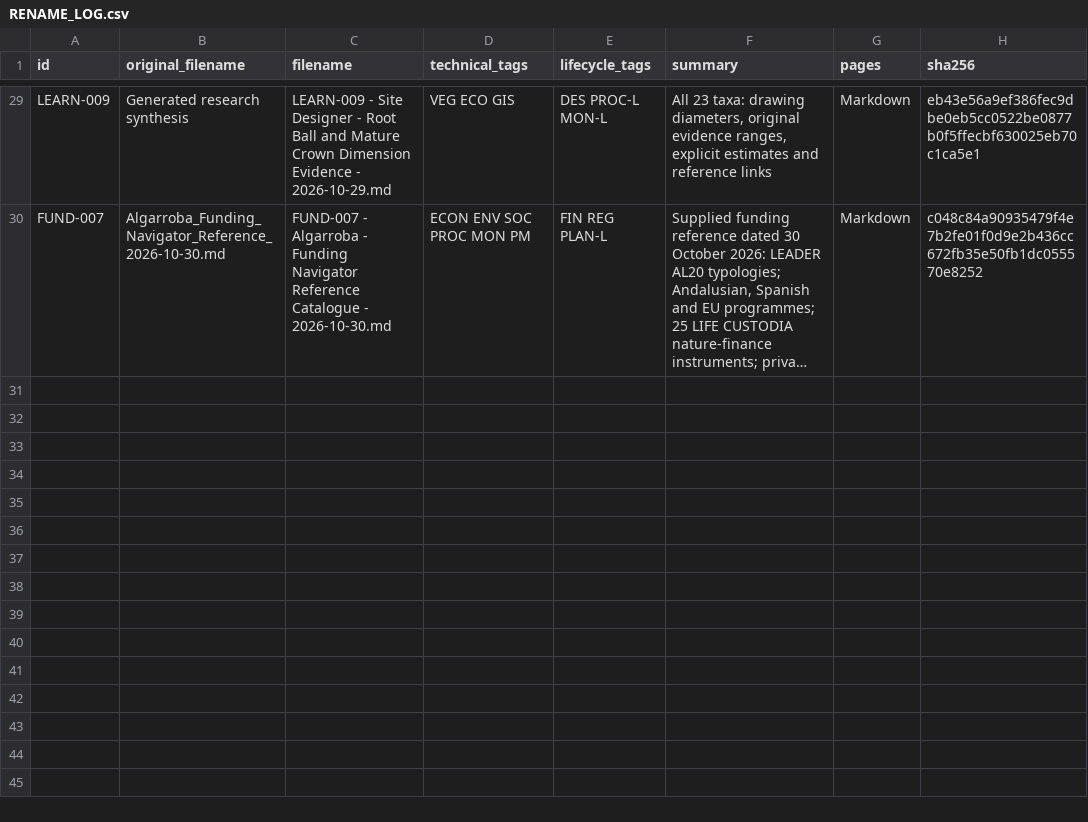
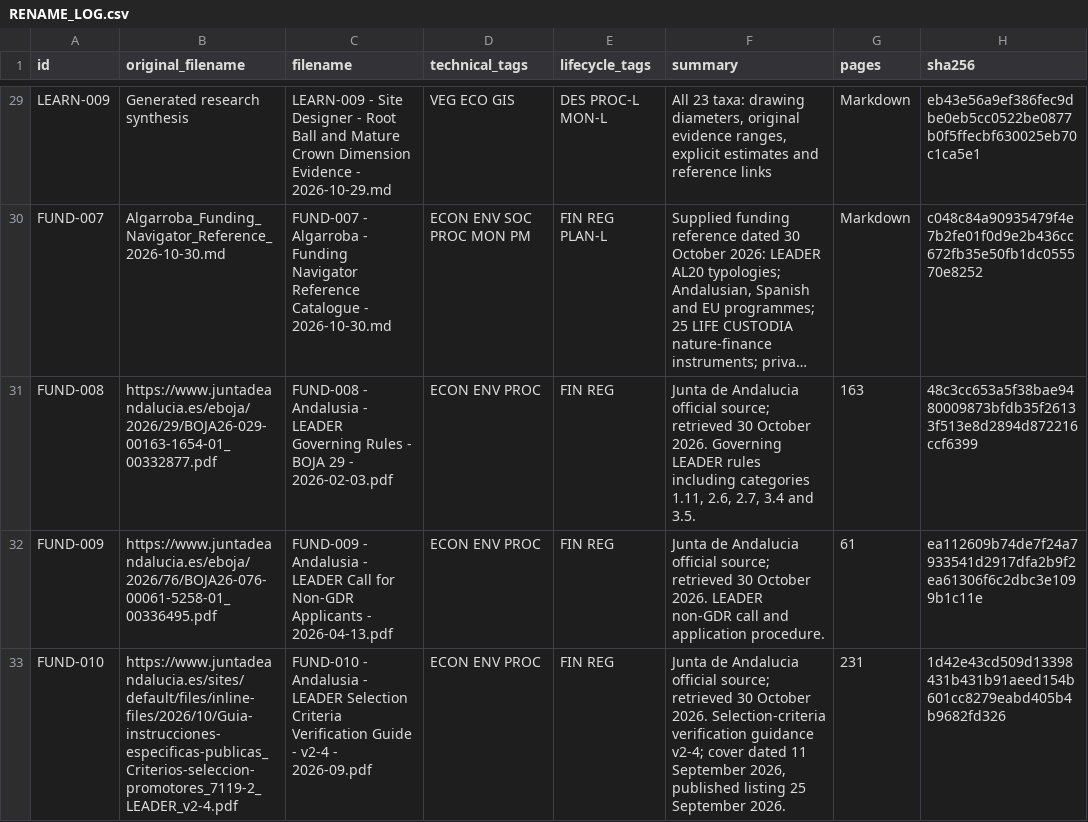
Before and after one commit to pdlje82/algarrobos, a CSV file: doc_library/RENAME_LOG.csv, drawn as a sheet; only a part is shown, gaps mark what is left out; long unchanged cells end in …; the diff names each change by its address in the sheet, - before the commit and + after, or states it on an @@ line.

```diff
--- a/doc_library/RENAME_LOG.csv
+++ b/doc_library/RENAME_LOG.csv
+row 31: FUND-008 | https://www.juntadeandalucia.es/eboja/2026/29/BOJA26-029-00163-1654-01_00332877.pdf | FUND-008 - Andalusia - LEADER Governing Rules - BOJA 29 - 2026-02-03.pdf | ECON ENV PROC | FIN REG | Junta de Andalucia official source; retrieved 30 October 2026. Governing LEADER rules including categories 1.11, 2.6, 2.7, 3.4 and 3.5. | 163 | 48c3cc653a5f38bae9480009873bfdb35f26133f513e8d2894d872216ccf6399
+row 32: FUND-009 | https://www.juntadeandalucia.es/eboja/2026/76/BOJA26-076-00061-5258-01_00336495.pdf | FUND-009 - Andalusia - LEADER Call for Non-GDR Applicants - 2026-04-13.pdf | ECON ENV PROC | FIN REG | Junta de Andalucia official source; retrieved 30 October 2026. LEADER non-GDR call and application procedure. | 61 | ea112609b74de7f24a7933541d2917dfa2b9f2ea61306f6c2dbc3e1099b1c11e
+row 33: FUND-010 | https://www.juntadeandalucia.es/sites/default/files/inline-files/2026/10/Guia-instrucciones-especificas-publicas_Criterios-seleccion-promotores_7119-2_LEADER_v2-4.pdf | FUND-010 - Andalusia - LEADER Selection Criteria Verification Guide - v2-4 - 2026-09.pdf | ECON ENV PROC | FIN REG | Junta de Andalucia official source; retrieved 30 October 2026. Selection-criteria verification guidance v2-4; cover dated 11 September 2026, published listing 25 September 2026. | 231 | 1d42e43cd509d13398431b431b91aeed154b601cc8279eabd405b4b9682fd326
```
Also changed, not shown: 31 other files.
